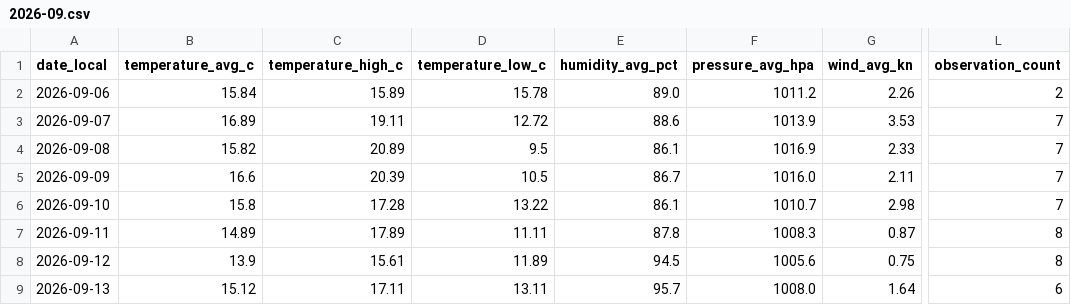
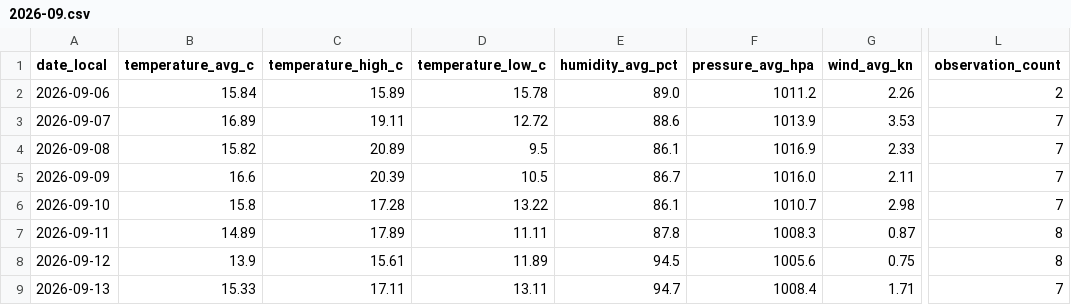
Before and after one commit to TrentinP/brambley-weather, a CSV file: data/daily/2026-09.csv, drawn as a sheet; only a part is shown, gaps mark what is left out; the diff names each change by its address in the sheet, - before the commit and + after, or states it on an @@ line.

```diff
--- a/data/daily/2026-09.csv
+++ b/data/daily/2026-09.csv
-B9 (temperature_avg_c): 15.12
+B9 (temperature_avg_c): 15.33
-E9 (humidity_avg_pct): 95.7
+E9 (humidity_avg_pct): 94.7
-F9 (pressure_avg_hpa): 1008.0
+F9 (pressure_avg_hpa): 1008.4
-G9 (wind_avg_kn): 1.64
+G9 (wind_avg_kn): 1.71
-L9 (observation_count): 6
+L9 (observation_count): 7
```
Also changed, not shown: data/observations/2026-09.csv, 1 other file.
